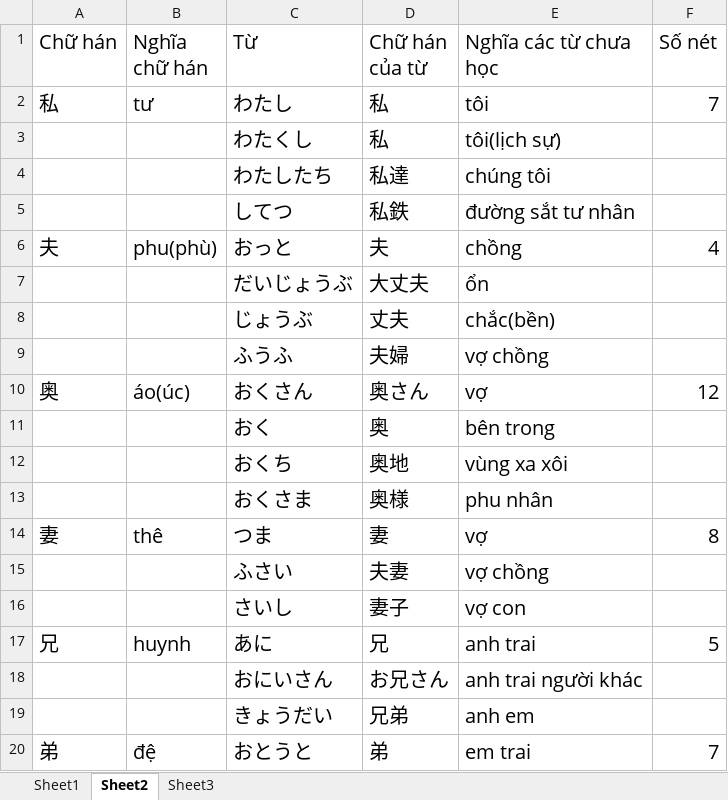
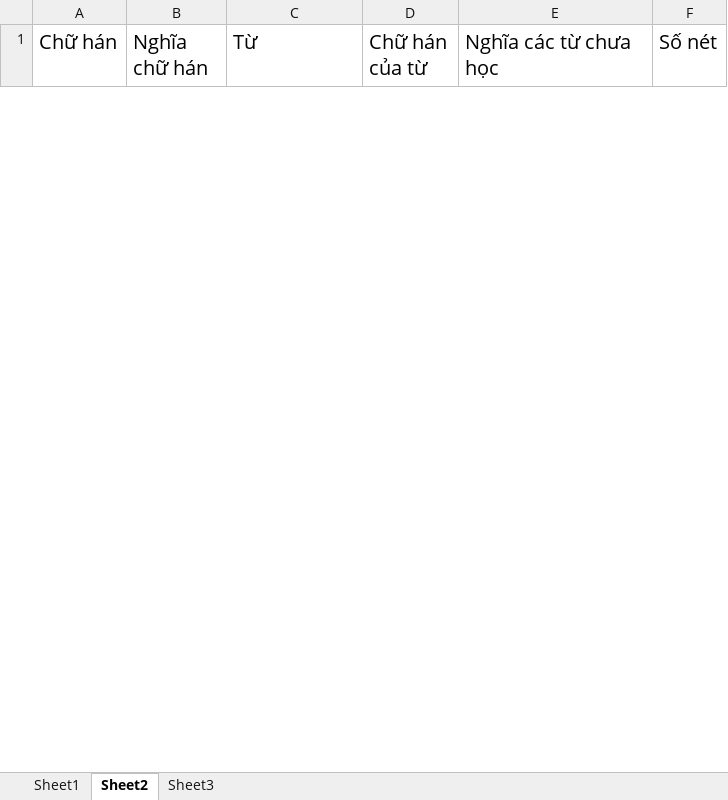
Before and after one commit to v2kt95/kanji_learning_Website, an Excel workbook: kanji.xlsx, sheet Sheet2, drawn as a sheet; only a part is shown; values as stored, in another font and other column widths than the file's, no borders; removed rows and columns are numbered as before the commit, all else as after; the diff covers the shown part only; the diff names each change by its address in the sheet, - before the commit and + after, or states it on an @@ line.

Commit message:
update kanji file

```diff
--- a/kanji.xlsx (sheet Sheet2)
+++ b/kanji.xlsx (sheet Sheet2)
-row 2: 私 | tư | わたし | 私 | tôi | 7
-row 3:  |  | わたくし | 私 | tôi(lịch sự)
-row 4:  |  | わたしたち | 私達 | chúng tôi
-row 5:  |  | してつ | 私鉄 | đường sắt tư nhân
-row 6: 夫 | phu(phù) | おっと | 夫 | chồng | 4
-row 7:  |  | だいじょうぶ | 大丈夫 | ổn
-row 8:  |  | じょうぶ | 丈夫 | chắc(bền)
-row 9:  |  | ふうふ | 夫婦 | vợ chồng
-row 10: 奥 | áo(úc) | おくさん | 奥さん | vợ | 12
-row 11:  |  | おく | 奥 | bên trong
-row 12:  |  | おくち | 奥地 | vùng xa xôi
-row 13:  |  | おくさま | 奥様 | phu nhân
-row 14: 妻 | thê | つま | 妻 | vợ | 8
-row 15:  |  | ふさい | 夫妻 | vợ chồng
-row 16:  |  | さいし | 妻子 | vợ con
-row 17: 兄 | huynh | あに | 兄 | anh trai | 5
-row 18:  |  | おにいさん | お兄さん | anh trai người khác
-row 19:  |  | きょうだい | 兄弟 | anh em
-row 20: 弟 | đệ | おとうと | 弟 | em trai | 7
```
Also changed, not shown: 8 added rows and 21 removed rows elsewhere in this sheet, sheet Sheet1.
